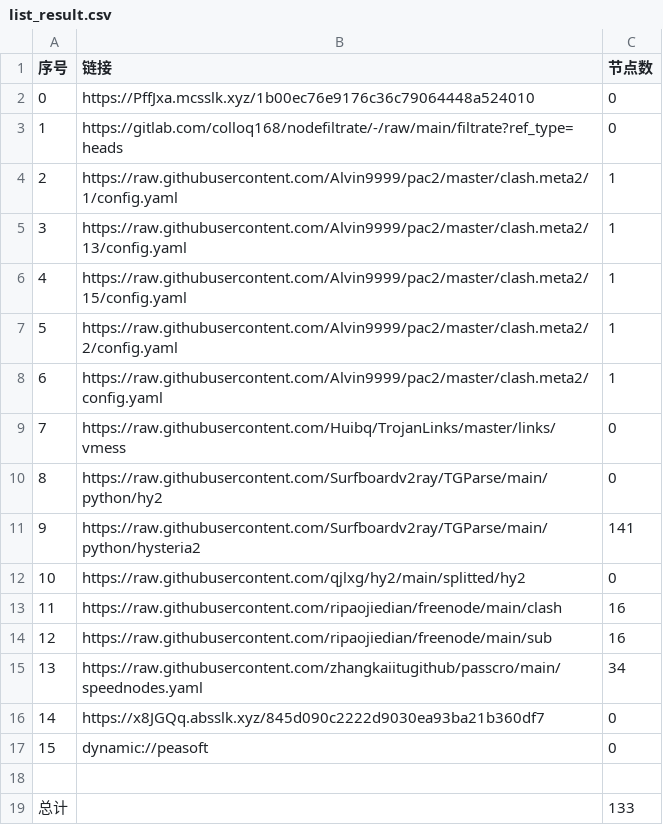
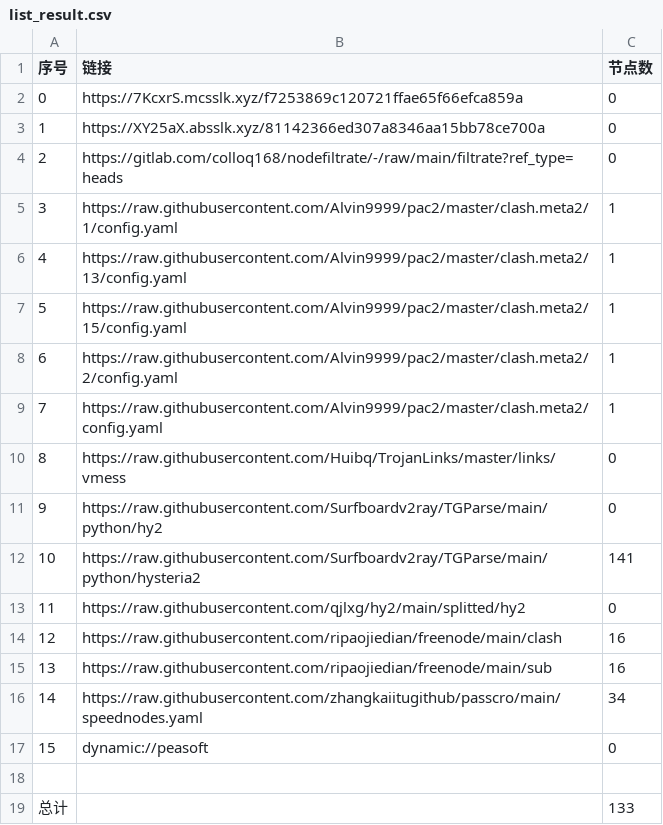
Before and after one commit to ggmsub/AutoMergePublicNodes, a CSV file: list_result.csv, drawn as a sheet; removed rows and columns are numbered as before the commit, all else as after; the diff names each change by its address in the sheet, - before the commit and + after, or states it on an @@ line.

```diff
--- a/list_result.csv
+++ b/list_result.csv
-B2 (链接): https://PffJxa.mcsslk.xyz/1b00ec76e9176c36c79064448a524010
+B2 (链接): https://7KcxrS.mcsslk.xyz/f7253869c120721ffae65f66efca859a
+row 3: 1 | https://XY25aX.absslk.xyz/81142366ed307a8346aa15bb78ce700a | 0
@@ column A (序号) renumbered between rows 4 and 16 @@
-row 16: 14 | https://x8JGQq.absslk.xyz/845d090c2222d9030ea93ba21b360df7 | 0
```
Also changed, not shown: 21 other files.
